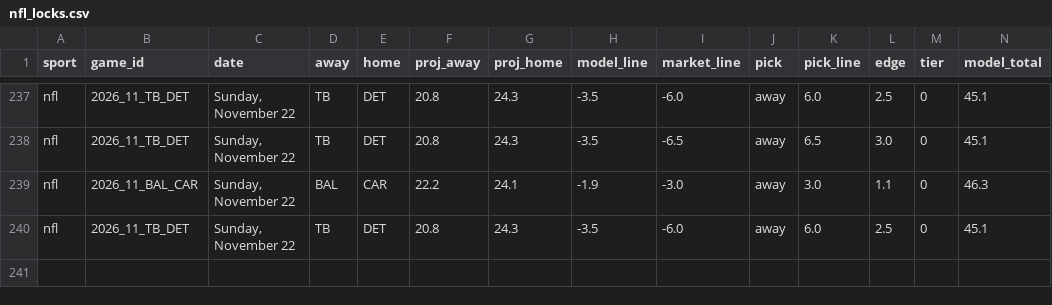
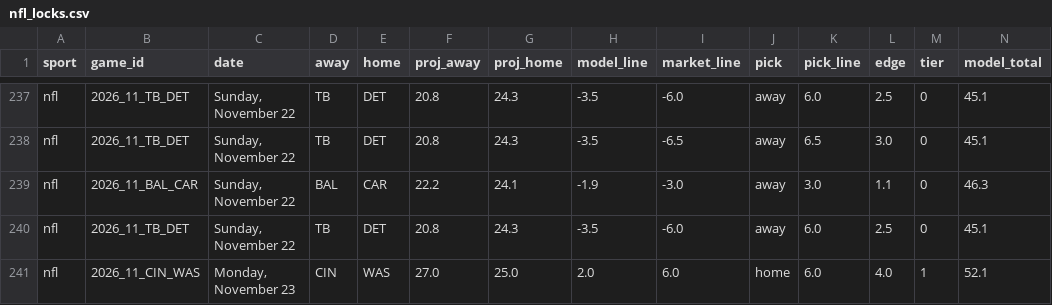
Before and after one commit to Seed808/theesness-data, a CSV file: model/ledger/nfl_locks.csv, drawn as a sheet; only a part is shown, gaps mark what is left out; rows hold the shown columns only; the diff names each change by its address in the sheet, - before the commit and + after, or states it on an @@ line.

```diff
--- a/model/ledger/nfl_locks.csv
+++ b/model/ledger/nfl_locks.csv
+row 241: nfl | 2026_11_CIN_WAS | Monday, November 23 | CIN | WAS | 27.0 | 25.0 | 2.0 | 6.0 | home | 6.0 | 4.0 | 1 | 52.1
```
Also changed, not shown: model/ledger/ncaaf_locks.csv, model/ledger/nfl_locks_voids.csv, 30 other files.
